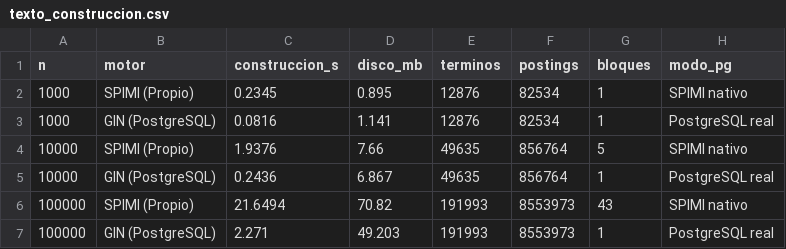
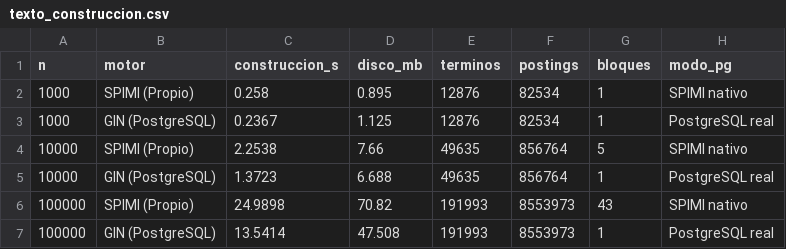
Before and after one commit to iranalvarez27/Proyecto-BD2, a CSV file: bench/results/texto_construccion.csv, drawn as a sheet.

```diff
--- a/bench/results/texto_construccion.csv
+++ b/bench/results/texto_construccion.csv
@@ -1,7 +1,7 @@
 n,motor,construccion_s,disco_mb,terminos,postings,bloques,modo_pg
-1000,SPIMI (Propio),0.2345,0.895,12876,82534,1,SPIMI nativo
-1000,GIN (PostgreSQL),0.0816,1.141,12876,82534,1,PostgreSQL real
-10000,SPIMI (Propio),1.9376,7.66,49635,856764,5,SPIMI nativo
-10000,GIN (PostgreSQL),0.2436,6.867,49635,856764,1,PostgreSQL real
-100000,SPIMI (Propio),21.6494,70.82,191993,8553973,43,SPIMI nativo
-100000,GIN (PostgreSQL),2.271,49.203,191993,8553973,1,PostgreSQL real
+1000,SPIMI (Propio),0.258,0.895,12876,82534,1,SPIMI nativo
+1000,GIN (PostgreSQL),0.2367,1.125,12876,82534,1,PostgreSQL real
+10000,SPIMI (Propio),2.2538,7.66,49635,856764,5,SPIMI nativo
+10000,GIN (PostgreSQL),1.3723,6.688,49635,856764,1,PostgreSQL real
+100000,SPIMI (Propio),24.9898,70.82,191993,8553973,43,SPIMI nativo
+100000,GIN (PostgreSQL),13.5414,47.508,191993,8553973,1,PostgreSQL real
```
Also changed, not shown: bench/results/texto_consultas.csv, 5 other files.
